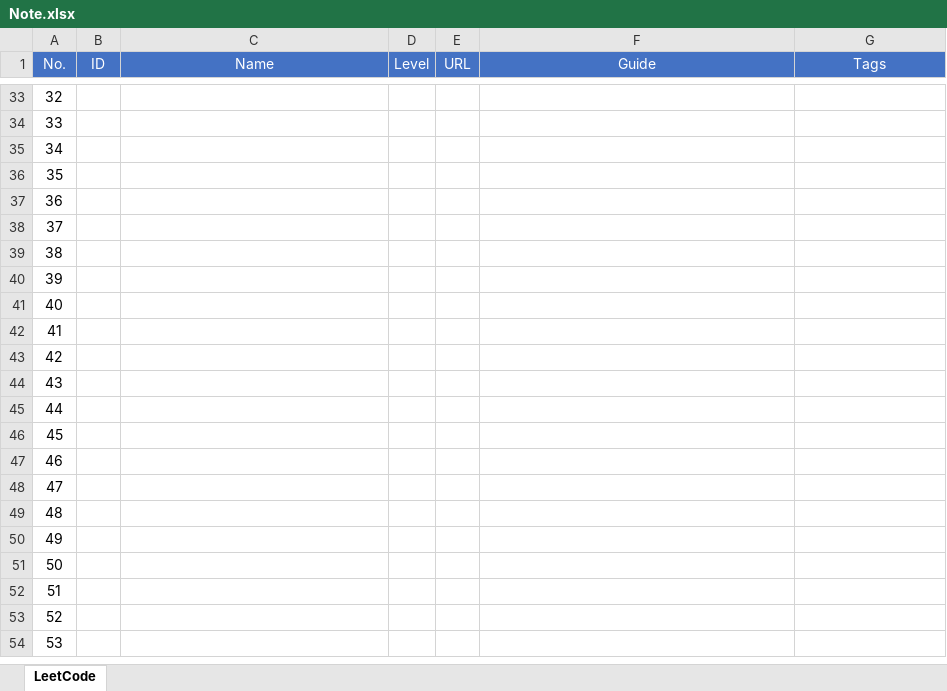
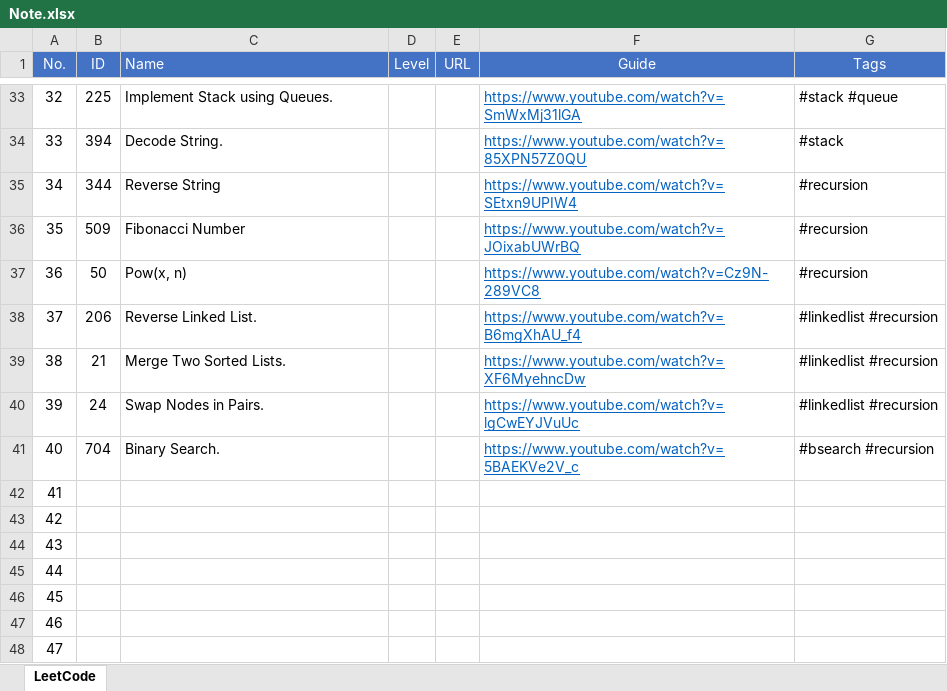
Before and after one commit to thebrownbox/Daily_Leetcode_Challenge, an Excel workbook: Note.xlsx, sheet LeetCode, drawn as a sheet; only a part is shown, gaps mark what is left out; the shorter side is filled out with more unchanged rows; values as stored, in another font and other column widths than the file's, no borders; the diff covers the shown part only; the diff names each change by its address in the sheet, - before the commit and + after, or states it on an @@ line.

Commit message:
update

```diff
--- a/Note.xlsx (sheet LeetCode)
+++ b/Note.xlsx (sheet LeetCode)
-C1 alignment: center
+C1 alignment: left
-B33 (ID): (empty)
+B33 (ID): 225
-C33 (Name): (empty)
+C33 (Name): Implement Stack using Queues.
-F33 (Guide): (empty)
+F33 (Guide): https://www.youtube.com/watch?v=SmWxMj31lGA
-G33 (Tags): (empty)
+G33 (Tags): #stack #queue
-B34 (ID): (empty)
+B34 (ID): 394
-C34 (Name): (empty)
+C34 (Name): Decode String.
-F34 (Guide): (empty)
+F34 (Guide): https://www.youtube.com/watch?v=85XPN57Z0QU
-G34 (Tags): (empty)
+G34 (Tags): #stack
-B35 (ID): (empty)
+B35 (ID): 344
-C35 (Name): (empty)
+C35 (Name): Reverse String
-F35 (Guide): (empty)
+F35 (Guide): https://www.youtube.com/watch?v=SEtxn9UPIW4
-G35:G37 (Tags): (empty)
+G35:G37 (Tags): #recursion
-B36 (ID): (empty)
+B36 (ID): 509
-C36 (Name): (empty)
+C36 (Name): Fibonacci Number
-F36 (Guide): (empty)
+F36 (Guide): https://www.youtube.com/watch?v=JOixabUWrBQ
-B37 (ID): (empty)
+B37 (ID): 50
-C37 (Name): (empty)
+C37 (Name): Pow(x, n)
-F37 (Guide): (empty)
+F37 (Guide): https://www.youtube.com/watch?v=Cz9N-289VC8
-B38 (ID): (empty)
+B38 (ID): 206
-C38 (Name): (empty)
+C38 (Name): Reverse Linked List.
-F38 (Guide): (empty)
+F38 (Guide): https://www.youtube.com/watch?v=B6mgXhAU_f4
-G38:G40 (Tags): (empty)
+G38:G40 (Tags): #linkedlist #recursion
-B39 (ID): (empty)
+B39 (ID): 21
-C39 (Name): (empty)
+C39 (Name): Merge Two Sorted Lists.
-F39 (Guide): (empty)
+F39 (Guide): https://www.youtube.com/watch?v=XF6MyehncDw
-B40 (ID): (empty)
+B40 (ID): 24
-C40 (Name): (empty)
+C40 (Name): Swap Nodes in Pairs.
-F40 (Guide): (empty)
+F40 (Guide): https://www.youtube.com/watch?v=lgCwEYJVuUc
-B41 (ID): (empty)
+B41 (ID): 704
-C41 (Name): (empty)
+C41 (Name): Binary Search.
-F41 (Guide): (empty)
+F41 (Guide): https://www.youtube.com/watch?v=5BAEKVe2V_c
-G41 (Tags): (empty)
+G41 (Tags): #bsearch #recursion
```
Also changed, not shown: 66 edited cells and cell formats elsewhere in this sheet.
